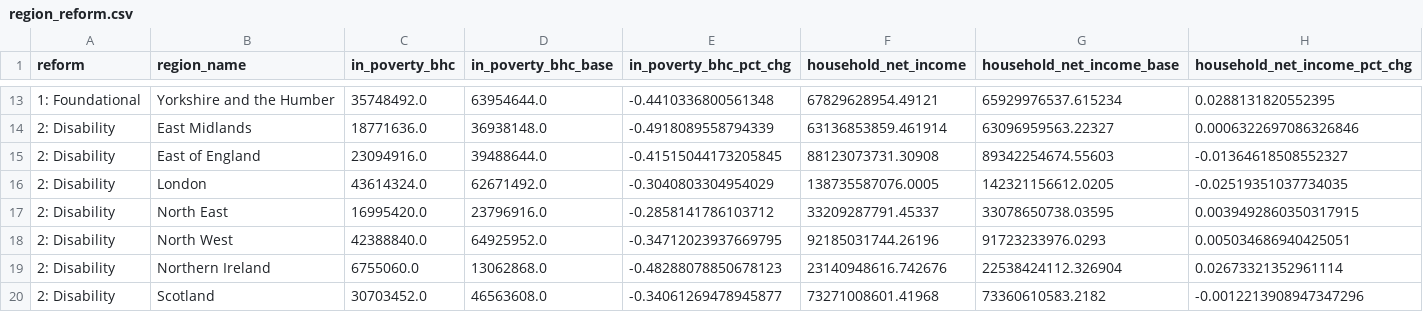
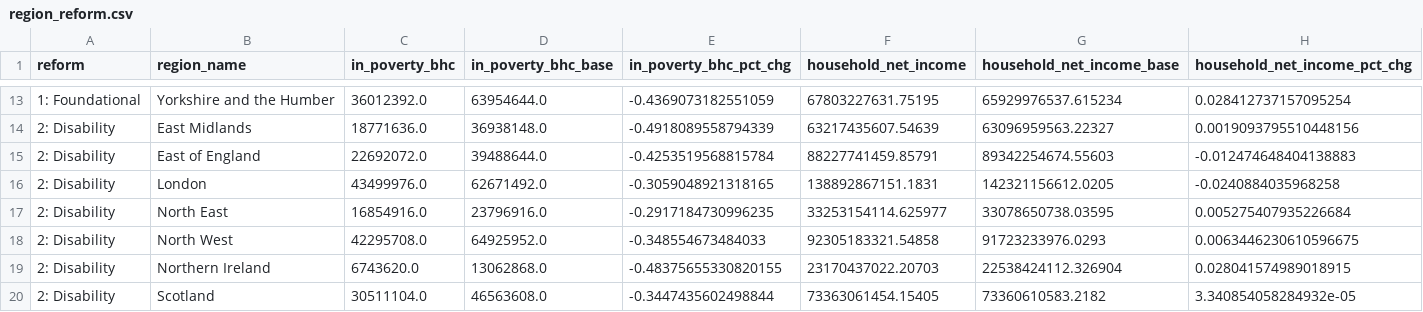
Before and after one commit to UBICenter/uk, a CSV file: data/region_reform.csv, drawn as a sheet; only a part is shown, gaps mark what is left out; the diff covers the shown part only.

```diff
--- a/data/region_reform.csv
+++ b/data/region_reform.csv
@@ -13,8 +13,8 @@ reform,region_name,in_poverty_bhc,in_poverty_bhc_base,in_poverty_bhc_pct_chg,hou
-1: Foundational,Yorkshire and the Humber,35748492.0,63954644.0,-0.4410336800561348,67829628954.49121,65929976537.615234,0.0288131820552395
-2: Disability,East Midlands,18771636.0,36938148.0,-0.4918089558794339,63136853859.461914,63096959563.22327,0.0006322697086326846
-2: Disability,East of England,23094916.0,39488644.0,-0.41515044173205845,88123073731.30908,89342254674.55603,-0.01364618508552327
-2: Disability,London,43614324.0,62671492.0,-0.3040803304954029,138735587076.0005,142321156612.0205,-0.02519351037734035
-2: Disability,North East,16995420.0,23796916.0,-0.2858141786103712,33209287791.45337,33078650738.03595,0.0039492860350317915
-2: Disability,North West,42388840.0,64925952.0,-0.34712023937669795,92185031744.26196,91723233976.0293,0.005034686940425051
-2: Disability,Northern Ireland,6755060.0,13062868.0,-0.48288078850678123,23140948616.742676,22538424112.326904,0.02673321352961114
-2: Disability,Scotland,30703452.0,46563608.0,-0.34061269478945877,73271008601.41968,73360610583.2182,-0.0012213908947347296
+1: Foundational,Yorkshire and the Humber,36012392.0,63954644.0,-0.4369073182551059,67803227631.75195,65929976537.615234,0.028412737157095254
+2: Disability,East Midlands,18771636.0,36938148.0,-0.4918089558794339,63217435607.54639,63096959563.22327,0.0019093795510448156
+2: Disability,East of England,22692072.0,39488644.0,-0.4253519568815784,88227741459.85791,89342254674.55603,-0.012474648404138883
+2: Disability,London,43499976.0,62671492.0,-0.3059048921318165,138892867151.1831,142321156612.0205,-0.0240884035968258
+2: Disability,North East,16854916.0,23796916.0,-0.2917184730996235,33253154114.625977,33078650738.03595,0.005275407935226684
+2: Disability,North West,42295708.0,64925952.0,-0.348554673484033,92305183321.54858,91723233976.0293,0.0063446230610596675
+2: Disability,Northern Ireland,6743620.0,13062868.0,-0.48375655330820155,23170437022.20703,22538424112.326904,0.028041574989018915
+2: Disability,Scotland,30511104.0,46563608.0,-0.3447435602498844,73363061454.15405,73360610583.2182,3.340854058284932e-05
```
Also changed, not shown: 92 edited cells elsewhere in this file, data/decile.csv, data/pov_chg_long.csv, 20 other files.
